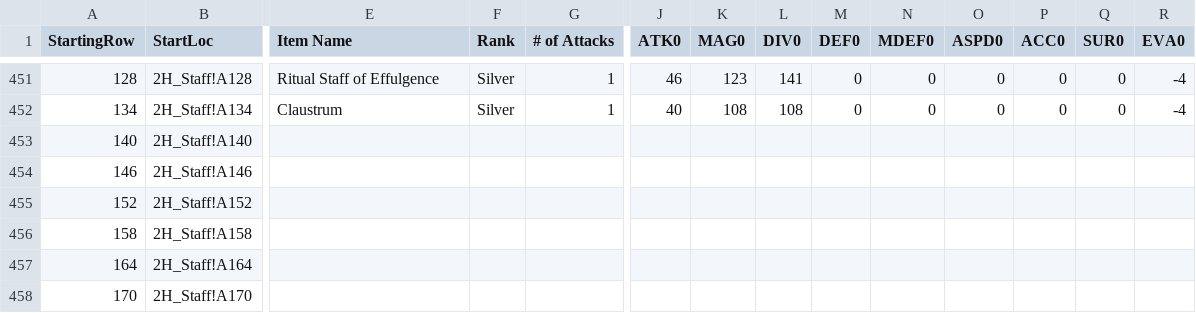
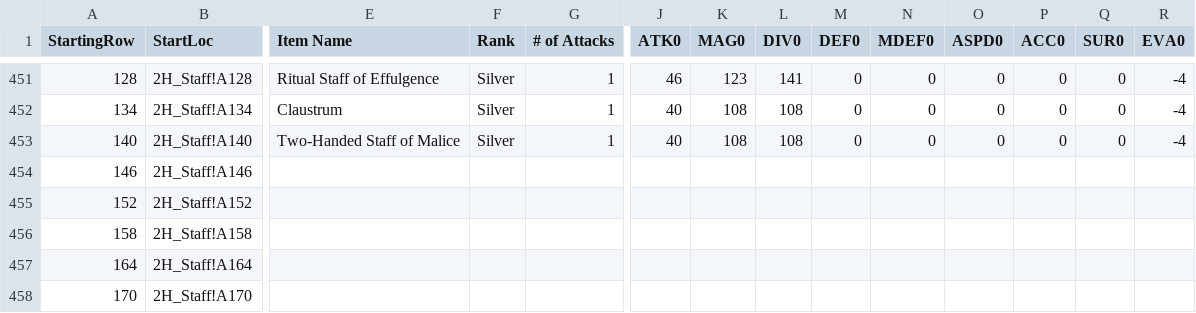
Before and after one commit to itsnicksia/wizardry-daphne-guide, a CSV file: data/weapon.csv, drawn as a sheet; only a part is shown, gaps mark what is left out; the diff covers the shown part only; the diff names each change by its address in the sheet, - before the commit and + after, or states it on an @@ line.

Commit message:
add new malice items

```diff
--- a/data/weapon.csv
+++ b/data/weapon.csv
-E453 (Item Name): (empty)
+E453 (Item Name): Two-Handed Staff of Malice
-F453 (Rank): (empty)
+F453 (Rank): Silver
-G453 (# of Attacks): (empty)
+G453 (# of Attacks): 1
-J453 (ATK0): (empty)
+J453 (ATK0): 40
-K453 (MAG0): (empty)
+K453 (MAG0): 108
-L453 (DIV0): (empty)
+L453 (DIV0): 108
-M453 (DEF0): (empty)
+M453 (DEF0): 0
-N453 (MDEF0): (empty)
+N453 (MDEF0): 0
-O453 (ASPD0): (empty)
+O453 (ASPD0): 0
-P453 (ACC0): (empty)
+P453 (ACC0): 0
-Q453 (SUR0): (empty)
+Q453 (SUR0): 0
-R453 (EVA0): (empty)
+R453 (EVA0): -4
```
Also changed, not shown: 2 edited cells elsewhere in this file, data/armor.csv.
